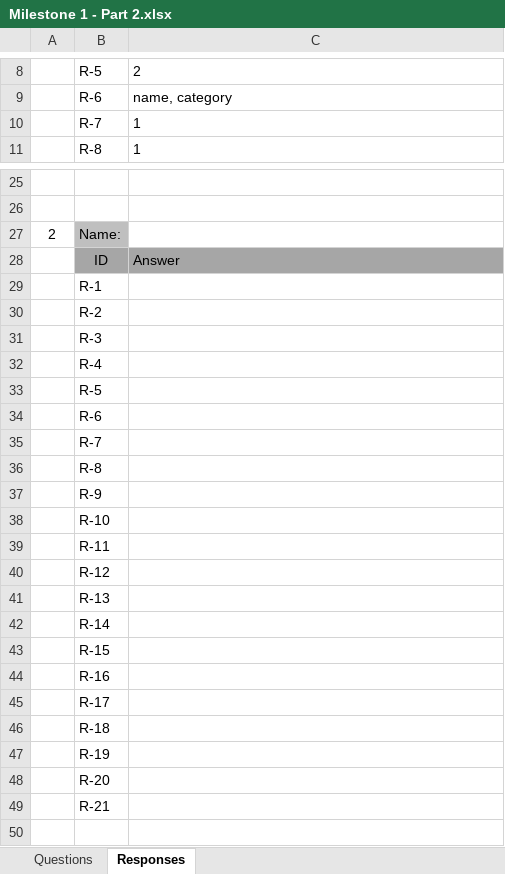
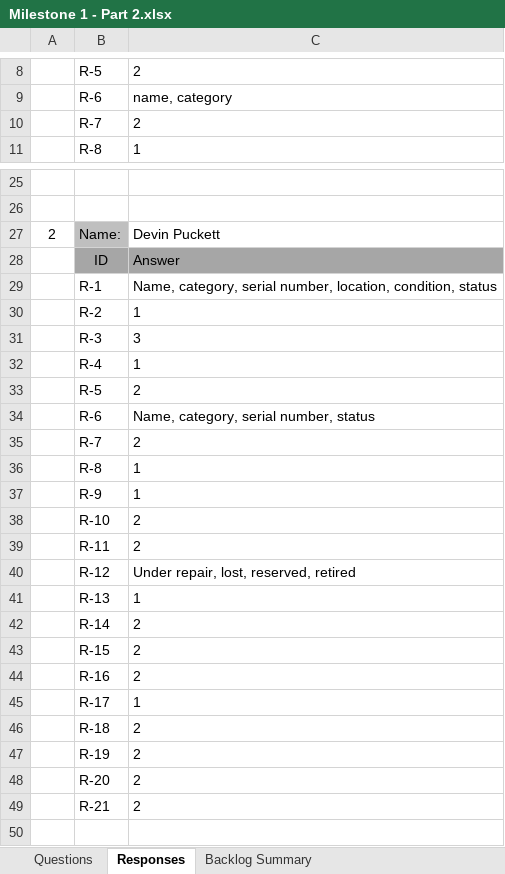
Before and after one commit to jus10albeck/CST-326-Milestone-Project, an Excel workbook: Milestone 1/Milestone 1 - Part 2.xlsx, sheet Responses, drawn as a sheet; only a part is shown, gaps mark what is left out; values as stored, in another font and other column widths than the file's, no borders; the diff covers the shown part only; the diff names each change by its address in the sheet, - before the commit and + after, or states it on an @@ line.

```diff
--- a/Milestone 1/Milestone 1 - Part 2.xlsx (sheet Responses)
+++ b/Milestone 1/Milestone 1 - Part 2.xlsx (sheet Responses)
+sheet tab: Backlog Summary
-C10: 1
+C10: 2
-C27: (empty)
+C27: Devin Puckett
-C29: (empty)
+C29: Name, category, serial number, location, condition, status
-C30: (empty)
+C30: 1
-C31: (empty)
+C31: 3
-C32: (empty)
+C32: 1
-C33: (empty)
+C33: 2
-C34: (empty)
+C34: Name, category, serial number, status
-C35: (empty)
+C35: 2
-C36:C37: (empty)
+C36:C37: 1
-C38:C39: (empty)
+C38:C39: 2
-C40: (empty)
+C40: Under repair, lost, reserved, retired
-C41: (empty)
+C41: 1
-C42:C44: (empty)
+C42:C44: 2
-C45: (empty)
+C45: 1
-C46:C49: (empty)
+C46:C49: 2
```
Also changed, not shown: 1 edited cell elsewhere in this sheet, 4 other files.
